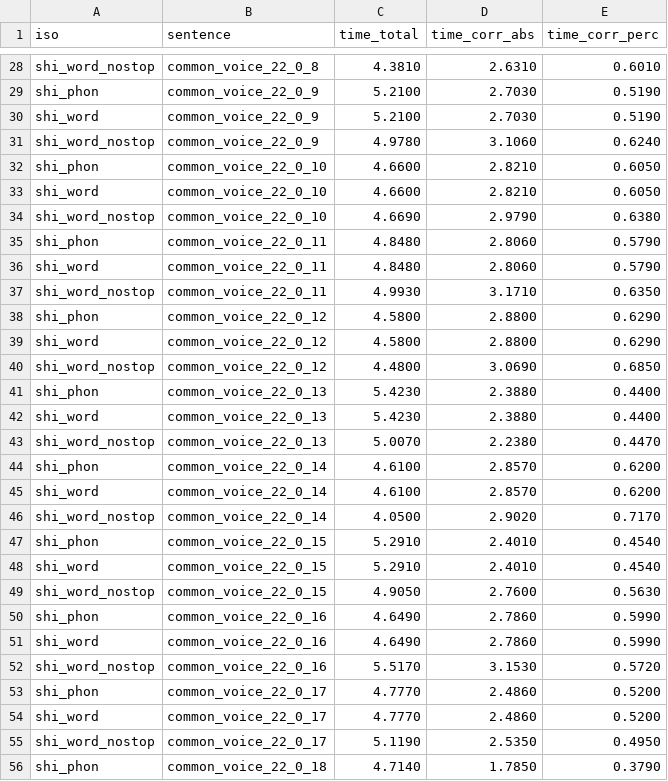
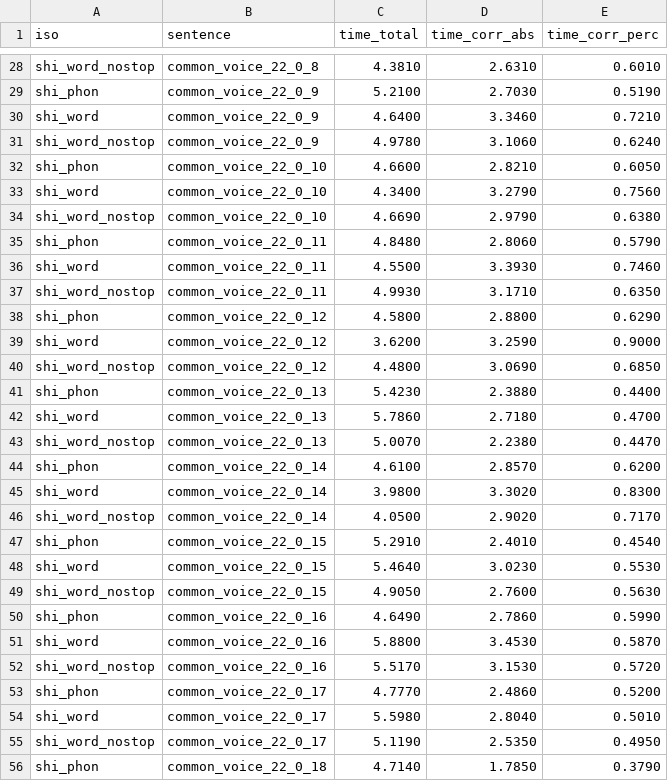
Before and after one commit to xarxaxdev/montreal_forced_aligner_tachelhit, a CSV file: plots/output_nokab/per_sample/all.csv, drawn as a sheet; only a part is shown, gaps mark what is left out; the diff covers the shown part only.

```diff
--- a/plots/output_nokab/per_sample/all.csv
+++ b/plots/output_nokab/per_sample/all.csv
@@ -29,27 +29,27 @@ shi_word_nostop,common_voice_22_0_8,4.3810,2.6310,0.6010
 shi_phon,common_voice_22_0_9,5.2100,2.7030,0.5190
-shi_word,common_voice_22_0_9,5.2100,2.7030,0.5190
+shi_word,common_voice_22_0_9,4.6400,3.3460,0.7210
 shi_word_nostop,common_voice_22_0_9,4.9780,3.1060,0.6240
 shi_phon,common_voice_22_0_10,4.6600,2.8210,0.6050
-shi_word,common_voice_22_0_10,4.6600,2.8210,0.6050
+shi_word,common_voice_22_0_10,4.3400,3.2790,0.7560
 shi_word_nostop,common_voice_22_0_10,4.6690,2.9790,0.6380
 shi_phon,common_voice_22_0_11,4.8480,2.8060,0.5790
-shi_word,common_voice_22_0_11,4.8480,2.8060,0.5790
+shi_word,common_voice_22_0_11,4.5500,3.3930,0.7460
 shi_word_nostop,common_voice_22_0_11,4.9930,3.1710,0.6350
 shi_phon,common_voice_22_0_12,4.5800,2.8800,0.6290
-shi_word,common_voice_22_0_12,4.5800,2.8800,0.6290
+shi_word,common_voice_22_0_12,3.6200,3.2590,0.9000
 shi_word_nostop,common_voice_22_0_12,4.4800,3.0690,0.6850
 shi_phon,common_voice_22_0_13,5.4230,2.3880,0.4400
-shi_word,common_voice_22_0_13,5.4230,2.3880,0.4400
+shi_word,common_voice_22_0_13,5.7860,2.7180,0.4700
 shi_word_nostop,common_voice_22_0_13,5.0070,2.2380,0.4470
 shi_phon,common_voice_22_0_14,4.6100,2.8570,0.6200
-shi_word,common_voice_22_0_14,4.6100,2.8570,0.6200
+shi_word,common_voice_22_0_14,3.9800,3.3020,0.8300
 shi_word_nostop,common_voice_22_0_14,4.0500,2.9020,0.7170
 shi_phon,common_voice_22_0_15,5.2910,2.4010,0.4540
-shi_word,common_voice_22_0_15,5.2910,2.4010,0.4540
+shi_word,common_voice_22_0_15,5.4640,3.0230,0.5530
 shi_word_nostop,common_voice_22_0_15,4.9050,2.7600,0.5630
 shi_phon,common_voice_22_0_16,4.6490,2.7860,0.5990
-shi_word,common_voice_22_0_16,4.6490,2.7860,0.5990
+shi_word,common_voice_22_0_16,5.8800,3.4530,0.5870
 shi_word_nostop,common_voice_22_0_16,5.5170,3.1530,0.5720
 shi_phon,common_voice_22_0_17,4.7770,2.4860,0.5200
-shi_word,common_voice_22_0_17,4.7770,2.4860,0.5200
+shi_word,common_voice_22_0_17,5.5980,2.8040,0.5010
 shi_word_nostop,common_voice_22_0_17,5.1190,2.5350,0.4950
```
Also changed, not shown: 81 edited cells elsewhere in this file, plots/output_kab/per_sample/all.csv, 9 other files.
